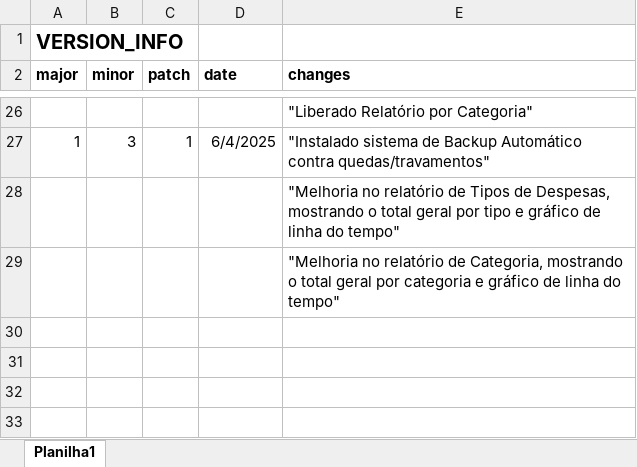
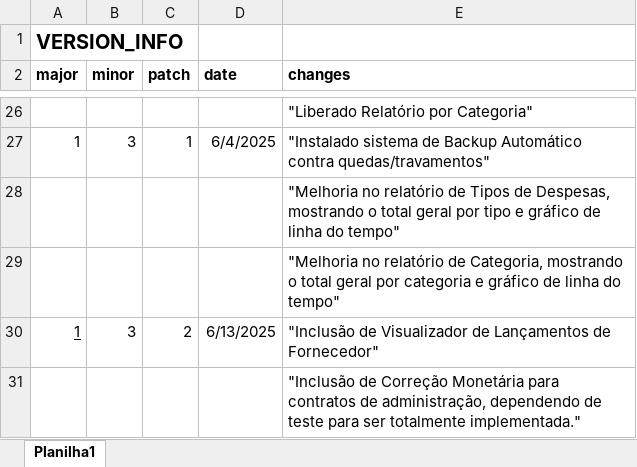
Before and after one commit to Emgalves/Sistema-Financeiro, an Excel workbook: Version_Info.xlsx, sheet Planilha1, drawn as a sheet; only a part is shown, gaps mark what is left out; values as stored, in another font and other column widths than the file's, no borders; the diff names each change by its address in the sheet, - before the commit and + after, or states it on an @@ line.

Commit message:
Update Version_Info.xlsx

```diff
--- a/Version_Info.xlsx (sheet Planilha1)
+++ b/Version_Info.xlsx (sheet Planilha1)
+row 30: 1 | 3 | 2 | 6/13/2025 | "Inclusão de Visualizador de Lançamentos de Fornecedor"
+row 31:  |  |  |  | "Inclusão de Correção Monetária para contratos de administração, dependendo de teste para ser totalmente implementada."
```
